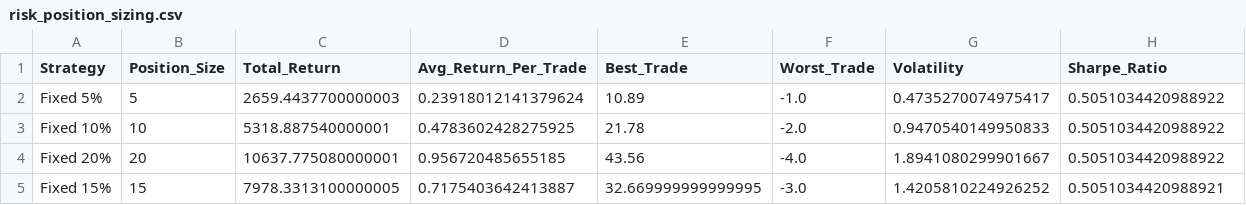
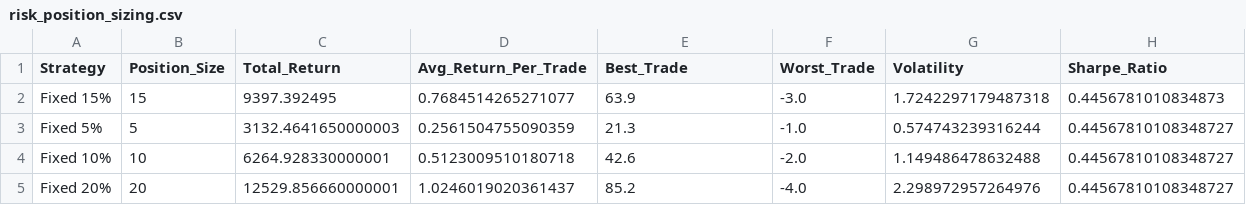
Before and after one commit to TeneikaAskew/stocks, a CSV file: earnings_options_analytics/outputs/csv_reports/risk_position_sizing.csv, drawn as a sheet.

```diff
--- a/earnings_options_analytics/outputs/csv_reports/risk_position_sizing.csv
+++ b/earnings_options_analytics/outputs/csv_reports/risk_position_sizing.csv
@@ -1,5 +1,5 @@
 Strategy,Position_Size,Total_Return,Avg_Return_Per_Trade,Best_Trade,Worst_Trade,Volatility,Sharpe_Ratio
-Fixed 5%,5,2659.4437700000003,0.23918012141379624,10.89,-1.0,0.4735270074975417,0.5051034420988922
-Fixed 10%,10,5318.887540000001,0.4783602428275925,21.78,-2.0,0.9470540149950833,0.5051034420988922
-Fixed 20%,20,10637.775080000001,0.956720485655185,43.56,-4.0,1.8941080299901667,0.5051034420988922
-Fixed 15%,15,7978.3313100000005,0.7175403642413887,32.669999999999995,-3.0,1.4205810224926252,0.5051034420988921
+Fixed 15%,15,9397.392495,0.7684514265271077,63.9,-3.0,1.7242297179487318,0.4456781010834873
+Fixed 5%,5,3132.4641650000003,0.2561504755090359,21.3,-1.0,0.574743239316244,0.44567810108348727
+Fixed 10%,10,6264.928330000001,0.5123009510180718,42.6,-2.0,1.149486478632488,0.44567810108348727
+Fixed 20%,20,12529.856660000001,1.0246019020361437,85.2,-4.0,2.298972957264976,0.44567810108348727
```
Also changed, not shown: earnings_options_analytics/outputs/csv_reports/earnings_timing_optimal_days.csv, earnings_options_analytics/outputs/csv_reports/indicator_evolution.csv, 20 other files.
